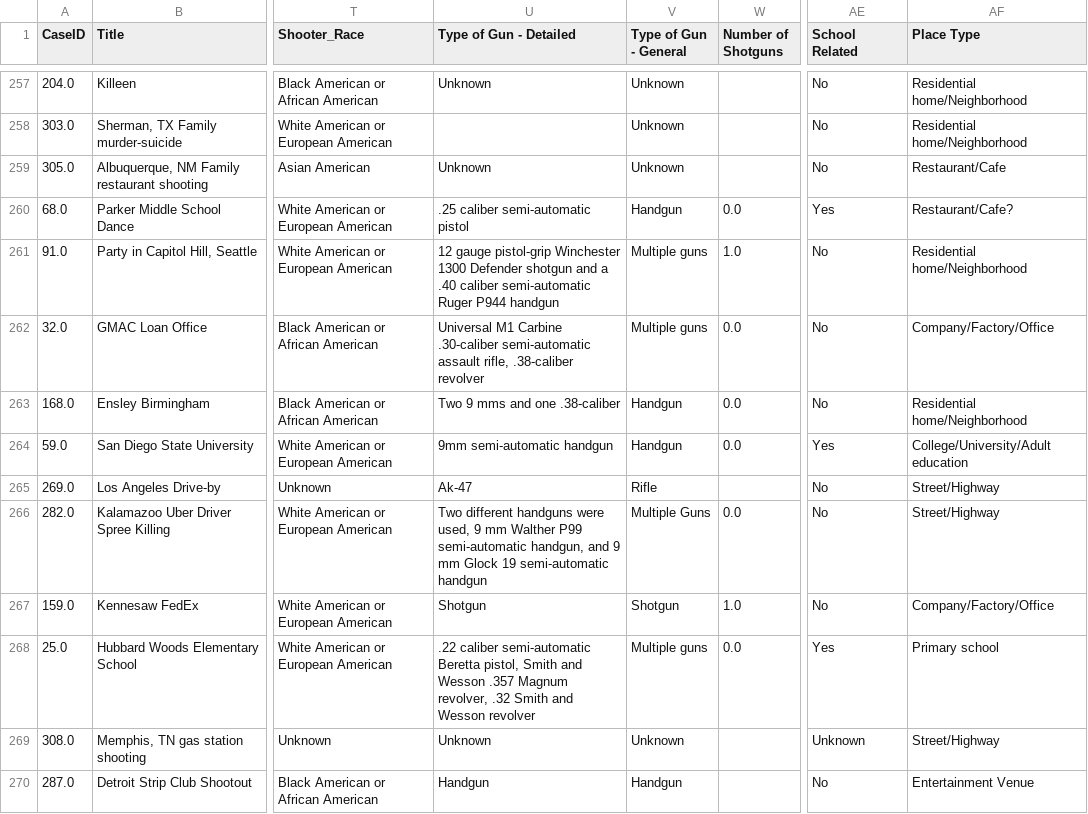
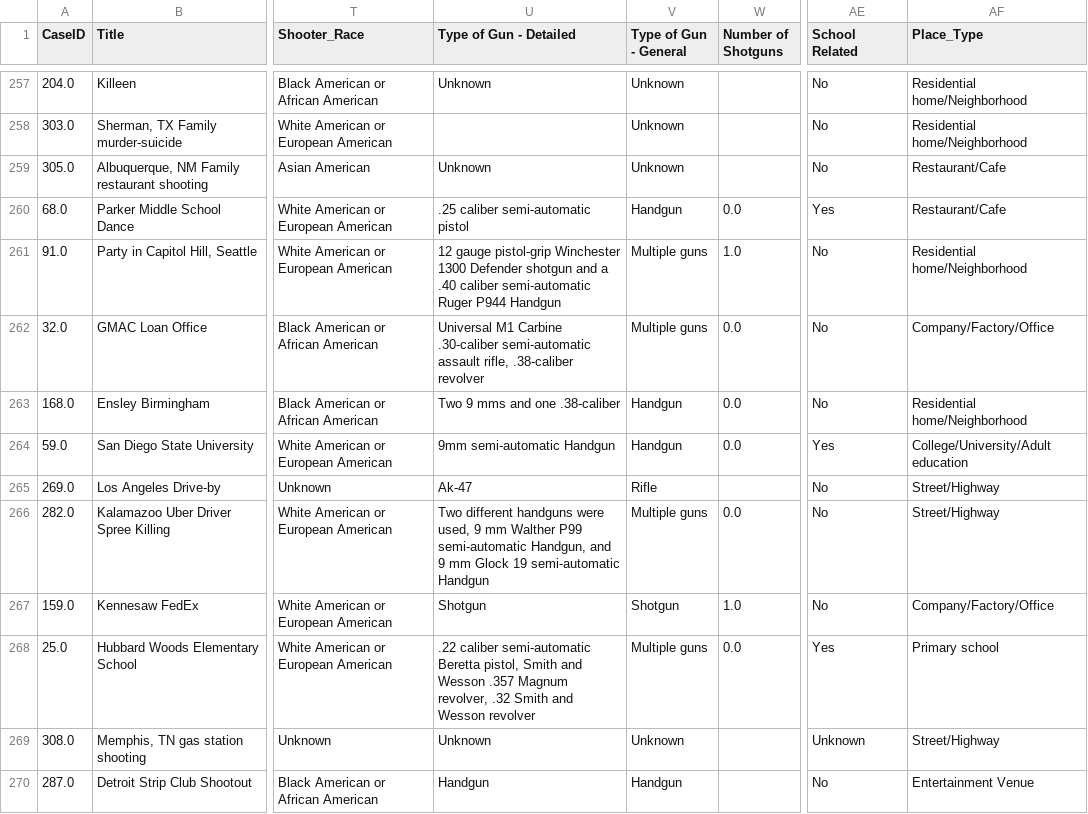
Before and after one commit to NanoClem/D3js-mass_shootings_usa, a CSV file: public/datasets/mass-shootings-in-america.csv, drawn as a sheet; only a part is shown, gaps mark what is left out; the diff covers the shown part only; the diff names each change by its address in the sheet, - before the commit and + after, or states it on an @@ line.

```diff
--- a/public/datasets/mass-shootings-in-america.csv
+++ b/public/datasets/mass-shootings-in-america.csv
-AF1: Place Type
+AF1: Place_Type
-AF260 (Place_Type): Restaurant/Cafe?
+AF260 (Place_Type): Restaurant/Cafe
-U261 (Type of Gun - Detailed): …Ruger P944 handgun
+U261 (Type of Gun - Detailed): …Ruger P944 Handgun
-U264 (Type of Gun - Detailed): 9mm semi-automatic handgun
+U264 (Type of Gun - Detailed): 9mm semi-automatic Handgun
-U266 (Type of Gun - Detailed): …P99 semi-automatic handgun, and 9 mm Glock 19 semi-automatic handgun
+U266 (Type of Gun - Detailed): …P99 semi-automatic Handgun, and 9 mm Glock 19 semi-automatic Handgun
-V266 (Type of Gun - General): Multiple Guns
+V266 (Type of Gun - General): Multiple guns
```
Also changed, not shown: 109 edited cells elsewhere in this file, 5 other files.
